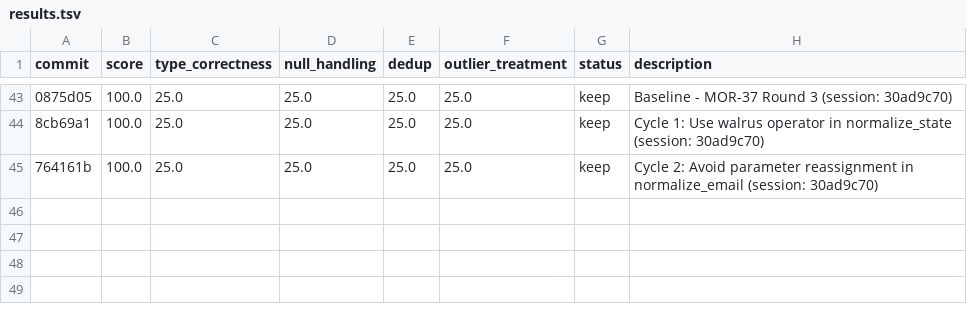
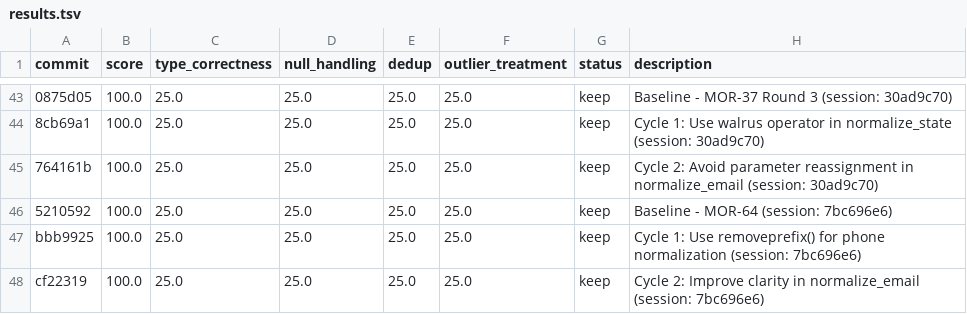
Before and after one commit to bmaguiraz/autoresearcher, a TSV file: experiments/03-data-cleaning/results.tsv, drawn as a sheet; only a part is shown, gaps mark what is left out; the diff names each change by its address in the sheet, - before the commit and + after, or states it on an @@ line.

```diff
--- a/experiments/03-data-cleaning/results.tsv
+++ b/experiments/03-data-cleaning/results.tsv
+row 46: 5210592 | 100.0 | 25.0 | 25.0 | 25.0 | 25.0 | keep | Baseline - MOR-64 (session: 7bc696e6)
+row 47: bbb9925 | 100.0 | 25.0 | 25.0 | 25.0 | 25.0 | keep | Cycle 1: Use removeprefix() for phone normalization (session: 7bc696e6)
+row 48: cf22319 | 100.0 | 25.0 | 25.0 | 25.0 | 25.0 | keep | Cycle 2: Improve clarity in normalize_email (session: 7bc696e6)
```
Also changed, not shown: 1 other file.
